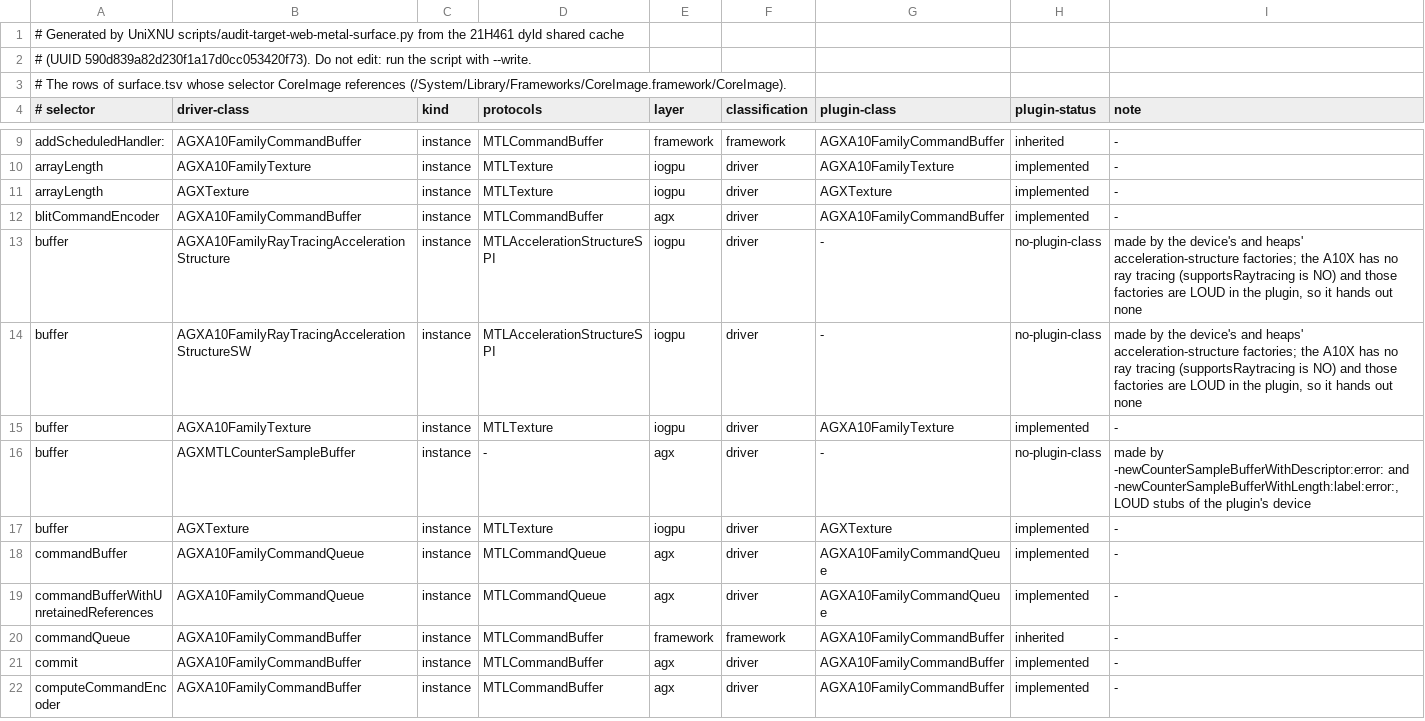
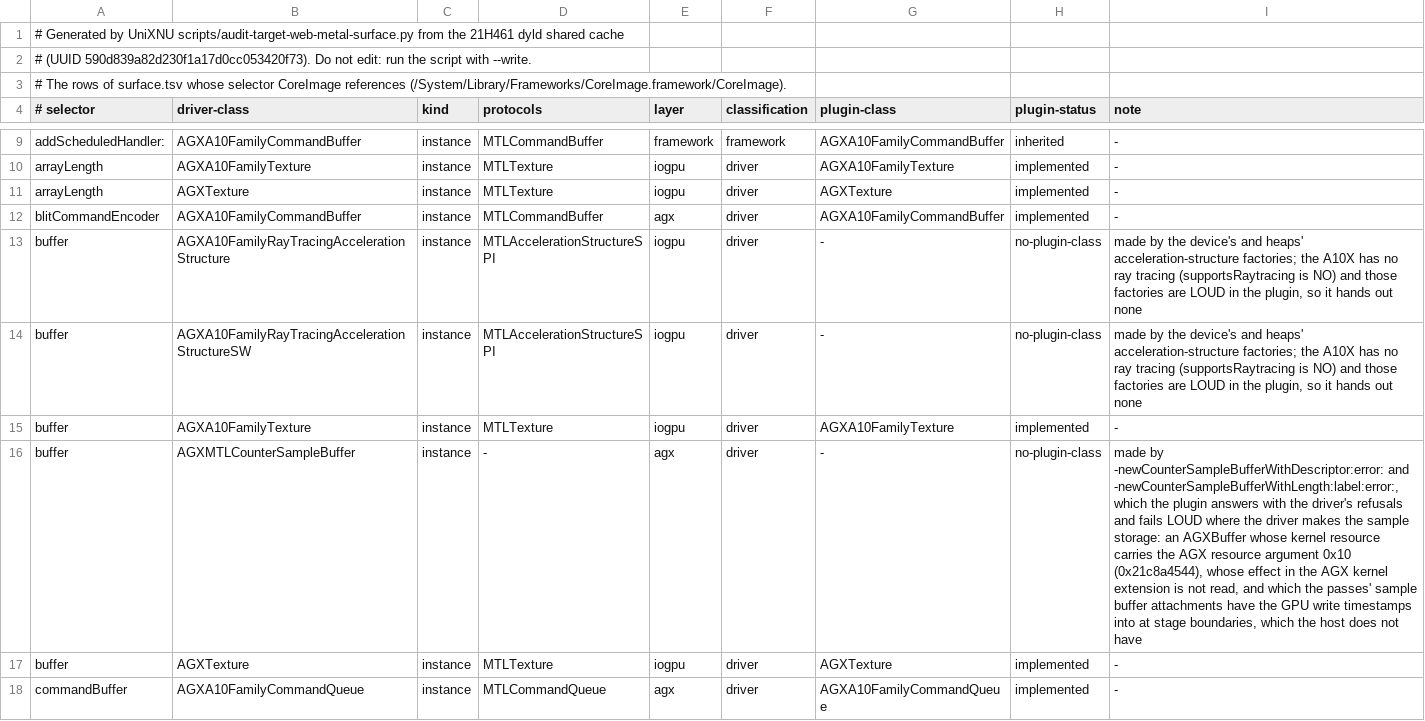
Before and after one commit to MovByte/WebMetal, a TSV file: guest/SPI/clients/CoreImage.tsv, drawn as a sheet; only a part is shown, gaps mark what is left out; the shorter side is filled out with more unchanged rows; the diff covers the shown part only.

Commit message:
feat(guest): answer the A10X's counter limits, timestamps and refusals
-[AGXA10FamilyDevice counterSampleBufferLimits] (0x21c8db530) returns
one constant dictionary of int numbers: maxBufferSize 32768,
maxDeviceBufferNum 32, maxGlobalBufferNum 1024. sampleTimestamps:
gpuTimestamp: (0x21c8db364) stores one mach_absolute_time reading in
nanoseconds, t * numer / denom, in both.

AGXMTLCounterSampleBuffer's initializers (0x21c9ce600, 0x21c9ce7d0)
clear *error and refuse a counter set without exactly one counter, one
not named MTLCommonCounterSetTimestamp, a counter not named
MTLCommonCounterTimestamp, and a length outside 1 to 32768 bytes or not
a multiple of 8, with MTLCounterSampleBufferErrorInvalid and the
driver's descriptions. Past them the driver makes the sample storage,
an AGXBuffer with the AGX resource argument 0x10 (0x21c8a4544) that the
passes have the GPU write timestamps into: that stays LOUD.

With no counter sample buffer, -setMTLCounterSampleLocationWithBuffer:
answers NO on the blit, compute and render encoders (0x21c8baf5c,
0x21c90c438, 0x21c965420), the render encoder's dm: form logs and
raises through -doesNotRecognizeSelector: (0x21c9652a8), and
-resolveCounters:inRange:destinationBuffer:destinationOffset: does
nothing for an empty range and logs a range past the buffer's sample
count (0x21c8bafdc), as the driver logs: on standard error and the
default os_log.

```diff
--- a/guest/SPI/clients/CoreImage.tsv
+++ b/guest/SPI/clients/CoreImage.tsv
@@ -15,3 +15,3 @@ buffer	AGXA10FamilyRayTracingAccelerationStructureSW	instance	MTLAccelerationStr
 buffer	AGXA10FamilyTexture	instance	MTLTexture	iogpu	driver	AGXA10FamilyTexture	implemented	-
-buffer	AGXMTLCounterSampleBuffer	instance	-	agx	driver	-	no-plugin-class	made by -newCounterSampleBufferWithDescriptor:error: and -newCounterSampleBufferWithLength:label:error:, LOUD stubs of the plugin's device
+buffer	AGXMTLCounterSampleBuffer	instance	-	agx	driver	-	no-plugin-class	made by -newCounterSampleBufferWithDescriptor:error: and -newCounterSampleBufferWithLength:label:error:, which the plugin answers with the driver's refusals and fails LOUD where the driver makes the sample storage: an AGXBuffer whose kernel resource carries the AGX resource argument 0x10 (0x21c8a4544), whose effect in the AGX kernel extension is not read, and which the passes' sample buffer attachments have the GPU write timestamps into at stage boundaries, which the host does not have
 buffer	AGXTexture	instance	MTLTexture	iogpu	driver	AGXTexture	implemented	-
```
Also changed, not shown: 2 edited cells elsewhere in this file, guest/Generated/surface.tsv, guest/SPI/clients/AppleMetalGLRenderer.tsv, 12 other files.
